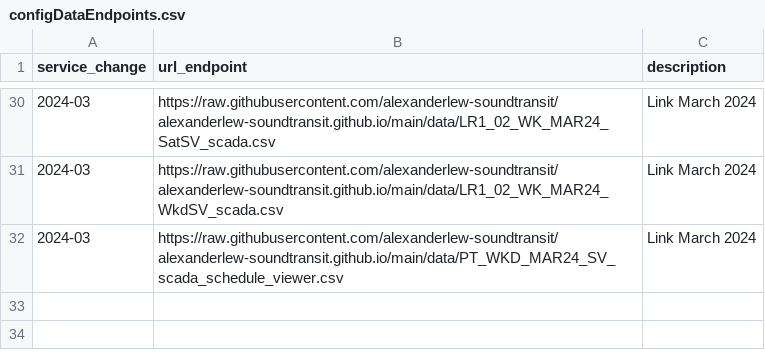
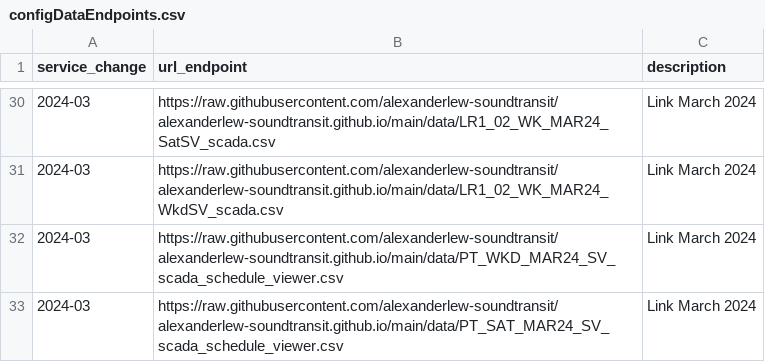
Before and after one commit to alexanderlew-soundtransit/alexanderlew-soundtransit.github.io, a CSV file: data/configDataEndpoints.csv, drawn as a sheet; only a part is shown, gaps mark what is left out; the diff names each change by its address in the sheet, - before the commit and + after, or states it on an @@ line.

Commit message:
Update configDataEndpoints.csv

```diff
--- a/data/configDataEndpoints.csv
+++ b/data/configDataEndpoints.csv
+row 33: 2024-03 | https://raw.githubusercontent.com/alexanderlew-soundtransit/alexanderlew-soundtransit.github.io/main/data/PT_SAT_MAR24_SV_scada_schedule_viewer.csv | Link March 2024
```
